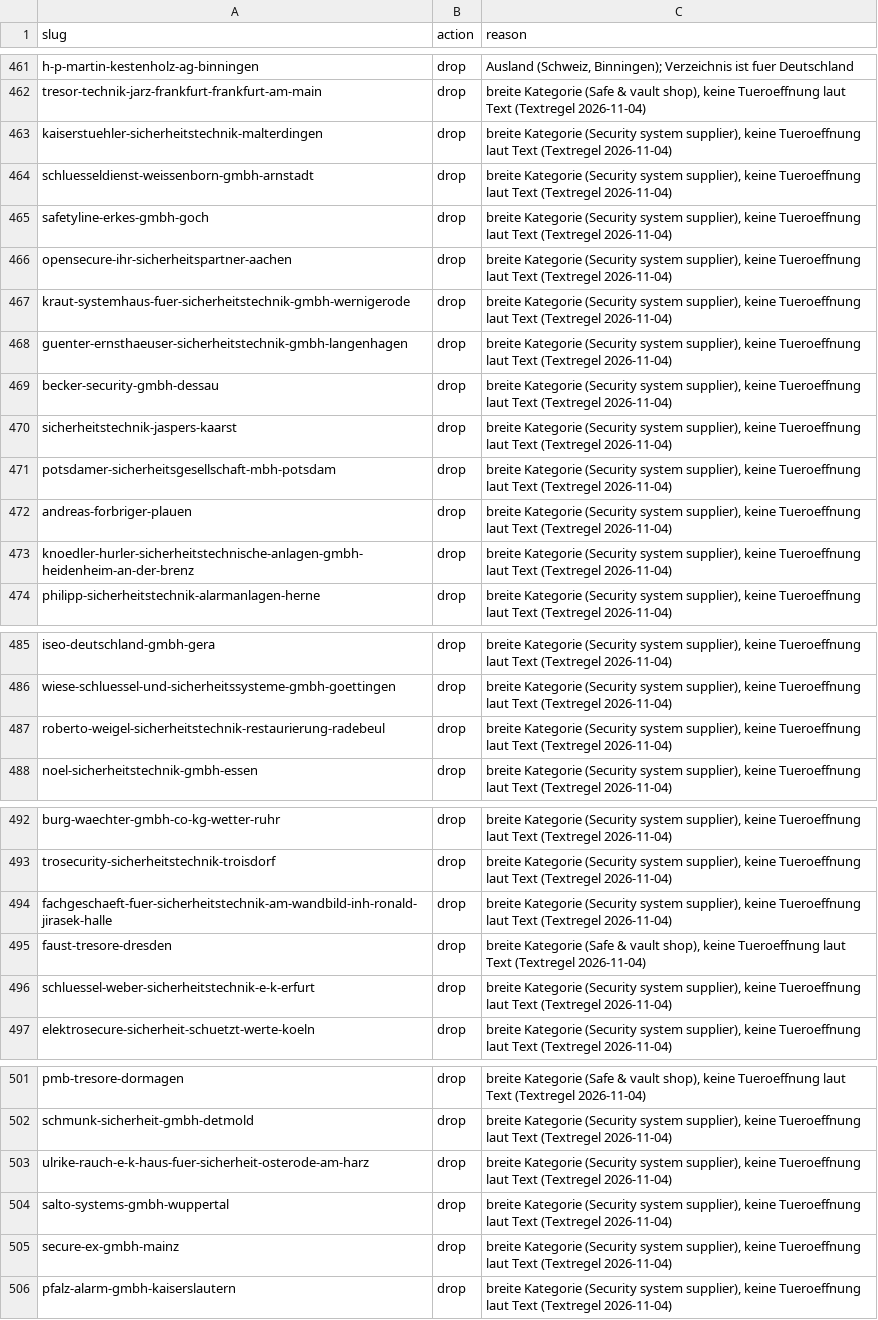
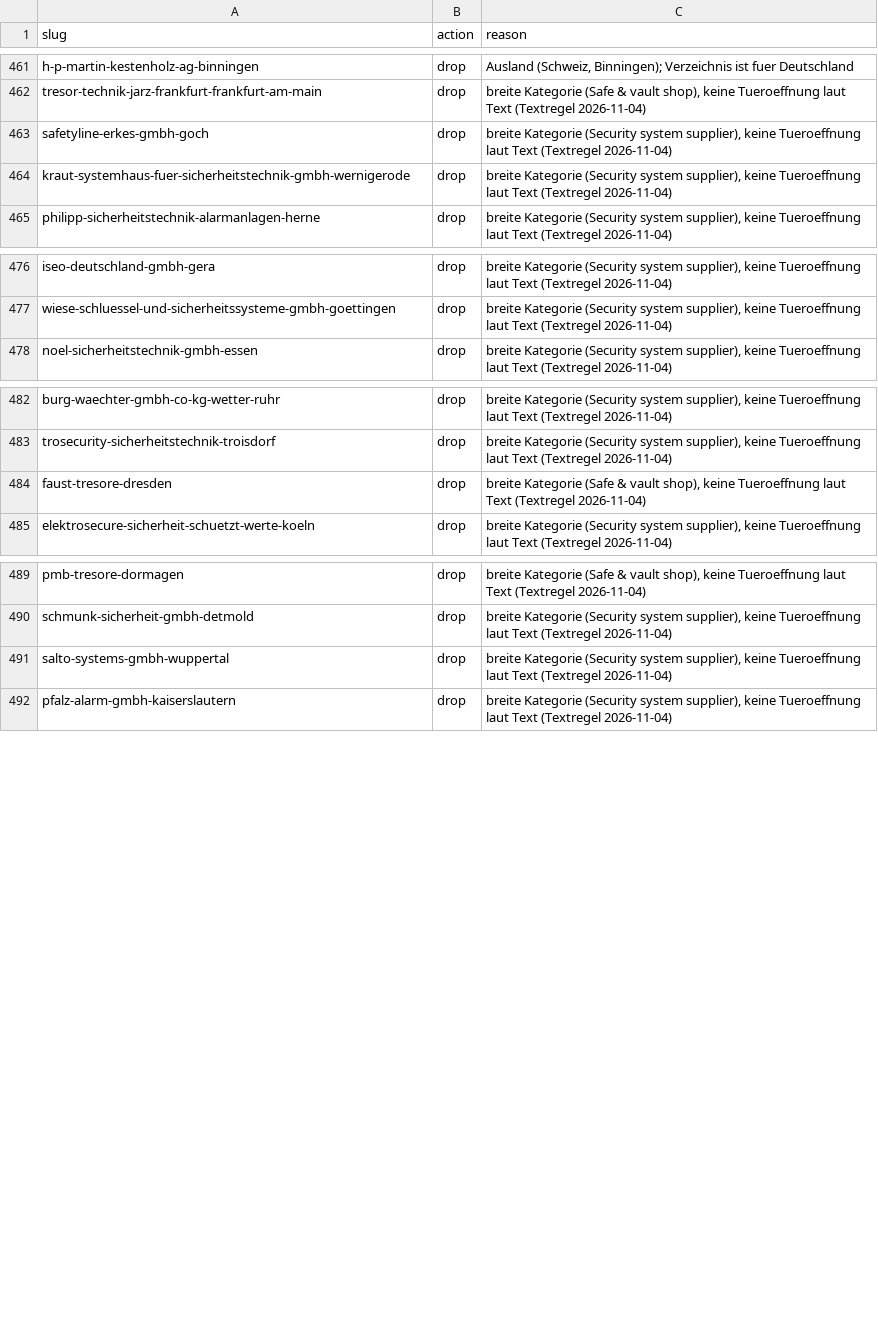
Before and after one commit to boxofbananas/schluesseldienst-directory, a CSV file: output/schluesseldienste-deutschland/04-exclusions.csv, drawn as a sheet; only a part is shown, gaps mark what is left out; removed rows and columns are numbered as before the commit, all else as after; the diff covers the shown part only; the diff names each change by its address in the sheet, - before the commit and + after, or states it on an @@ line.

```diff
--- a/output/schluesseldienste-deutschland/04-exclusions.csv
+++ b/output/schluesseldienste-deutschland/04-exclusions.csv
-row 463: kaiserstuehler-sicherheitstechnik-malterdingen | drop | breite Kategorie (Security system supplier), keine Tueroeffnung laut Text (Textregel 2026-11-04)
-row 464: schluesseldienst-weissenborn-gmbh-arnstadt | drop | breite Kategorie (Security system supplier), keine Tueroeffnung laut Text (Textregel 2026-11-04)
-row 466: opensecure-ihr-sicherheitspartner-aachen | drop | breite Kategorie (Security system supplier), keine Tueroeffnung laut Text (Textregel 2026-11-04)
-row 468: guenter-ernsthaeuser-sicherheitstechnik-gmbh-langenhagen | drop | breite Kategorie (Security system supplier), keine Tueroeffnung laut Text (Textregel 2026-11-04)
-row 469: becker-security-gmbh-dessau | drop | breite Kategorie (Security system supplier), keine Tueroeffnung laut Text (Textregel 2026-11-04)
-row 470: sicherheitstechnik-jaspers-kaarst | drop | breite Kategorie (Security system supplier), keine Tueroeffnung laut Text (Textregel 2026-11-04)
-row 471: potsdamer-sicherheitsgesellschaft-mbh-potsdam | drop | breite Kategorie (Security system supplier), keine Tueroeffnung laut Text (Textregel 2026-11-04)
-row 472: andreas-forbriger-plauen | drop | breite Kategorie (Security system supplier), keine Tueroeffnung laut Text (Textregel 2026-11-04)
-row 473: knoedler-hurler-sicherheitstechnische-anlagen-gmbh-heidenheim-an-der-brenz | drop | breite Kategorie (Security system supplier), keine Tueroeffnung laut Text (Textregel 2026-11-04)
-row 487: roberto-weigel-sicherheitstechnik-restaurierung-radebeul | drop | breite Kategorie (Security system supplier), keine Tueroeffnung laut Text (Textregel 2026-11-04)
-row 494: fachgeschaeft-fuer-sicherheitstechnik-am-wandbild-inh-ronald-jirasek-halle | drop | breite Kategorie (Security system supplier), keine Tueroeffnung laut Text (Textregel 2026-11-04)
-row 496: schluessel-weber-sicherheitstechnik-e-k-erfurt | drop | breite Kategorie (Security system supplier), keine Tueroeffnung laut Text (Textregel 2026-11-04)
-row 503: ulrike-rauch-e-k-haus-fuer-sicherheit-osterode-am-harz | drop | breite Kategorie (Security system supplier), keine Tueroeffnung laut Text (Textregel 2026-11-04)
-row 505: secure-ex-gmbh-mainz | drop | breite Kategorie (Security system supplier), keine Tueroeffnung laut Text (Textregel 2026-11-04)
```
Also changed, not shown: 1 added row and 4 removed rows elsewhere in this file, 3 other files.
